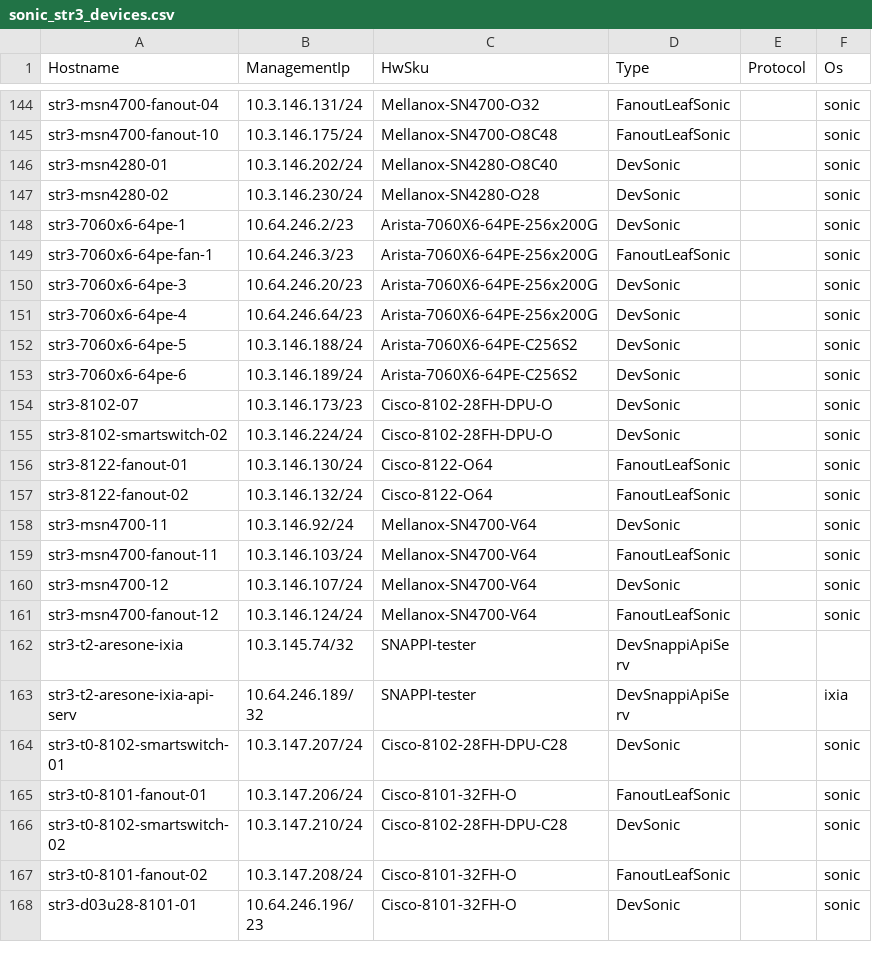
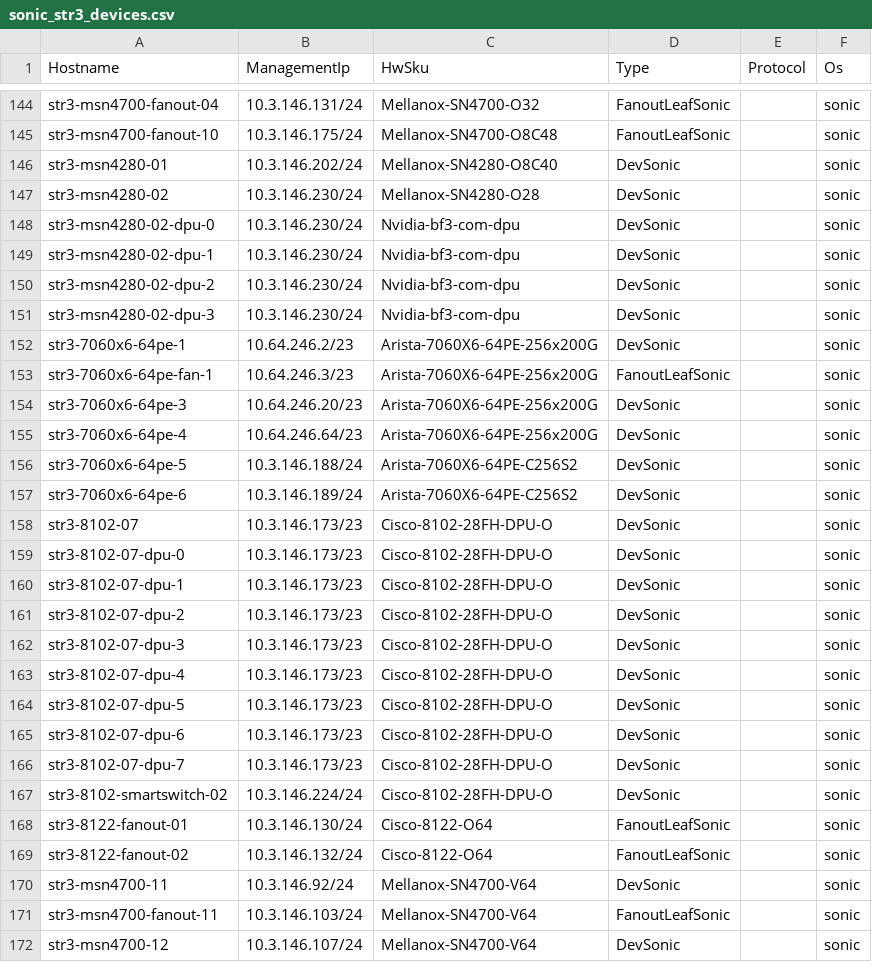
Before and after one commit to Pterosaur/sonic-mgmt, a CSV file: ansible/files/sonic_str3_devices.csv, drawn as a sheet; only a part is shown, gaps mark what is left out; the shorter side is filled out with more unchanged rows.

```diff
--- a/ansible/files/sonic_str3_devices.csv
+++ b/ansible/files/sonic_str3_devices.csv
@@ -147,2 +147,6 @@ str3-msn4280-01,10.3.146.202/24,Mellanox-SN4280-O8C40,DevSonic,,sonic
 str3-msn4280-02,10.3.146.230/24,Mellanox-SN4280-O28,DevSonic,,sonic
+str3-msn4280-02-dpu-0,10.3.146.230/24,Nvidia-bf3-com-dpu,DevSonic,,sonic
+str3-msn4280-02-dpu-1,10.3.146.230/24,Nvidia-bf3-com-dpu,DevSonic,,sonic
+str3-msn4280-02-dpu-2,10.3.146.230/24,Nvidia-bf3-com-dpu,DevSonic,,sonic
+str3-msn4280-02-dpu-3,10.3.146.230/24,Nvidia-bf3-com-dpu,DevSonic,,sonic
 str3-7060x6-64pe-1,10.64.246.2/23,Arista-7060X6-64PE-256x200G,DevSonic,,sonic
@@ -154,2 +158,10 @@ str3-7060x6-64pe-6,10.3.146.189/24,Arista-7060X6-64PE-C256S2,DevSonic,,sonic
 str3-8102-07,10.3.146.173/23,Cisco-8102-28FH-DPU-O,DevSonic,,sonic
+str3-8102-07-dpu-0,10.3.146.173/23,Cisco-8102-28FH-DPU-O,DevSonic,,sonic
+str3-8102-07-dpu-1,10.3.146.173/23,Cisco-8102-28FH-DPU-O,DevSonic,,sonic
+str3-8102-07-dpu-2,10.3.146.173/23,Cisco-8102-28FH-DPU-O,DevSonic,,sonic
+str3-8102-07-dpu-3,10.3.146.173/23,Cisco-8102-28FH-DPU-O,DevSonic,,sonic
+str3-8102-07-dpu-4,10.3.146.173/23,Cisco-8102-28FH-DPU-O,DevSonic,,sonic
+str3-8102-07-dpu-5,10.3.146.173/23,Cisco-8102-28FH-DPU-O,DevSonic,,sonic
+str3-8102-07-dpu-6,10.3.146.173/23,Cisco-8102-28FH-DPU-O,DevSonic,,sonic
+str3-8102-07-dpu-7,10.3.146.173/23,Cisco-8102-28FH-DPU-O,DevSonic,,sonic
 str3-8102-smartswitch-02,10.3.146.224/24,Cisco-8102-28FH-DPU-O,DevSonic,,sonic
```
Also changed, not shown: ansible/files/sonic_str2_devices.csv, ansible/files/sonic_str2_links.csv, 8 other files.
